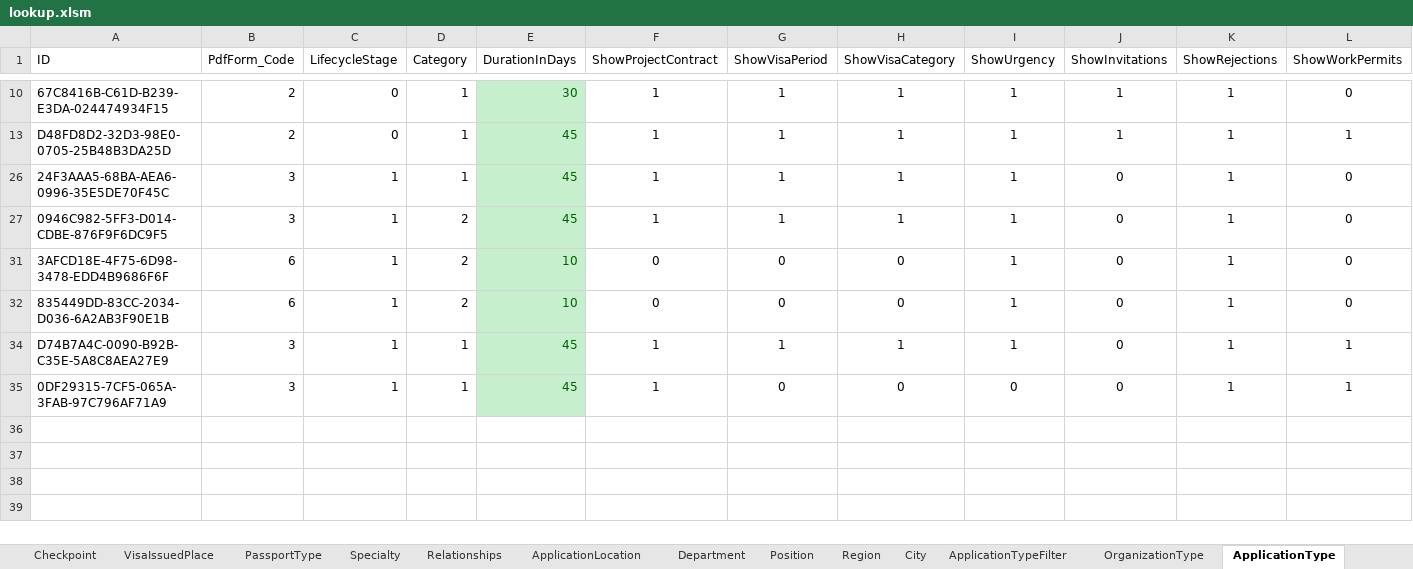
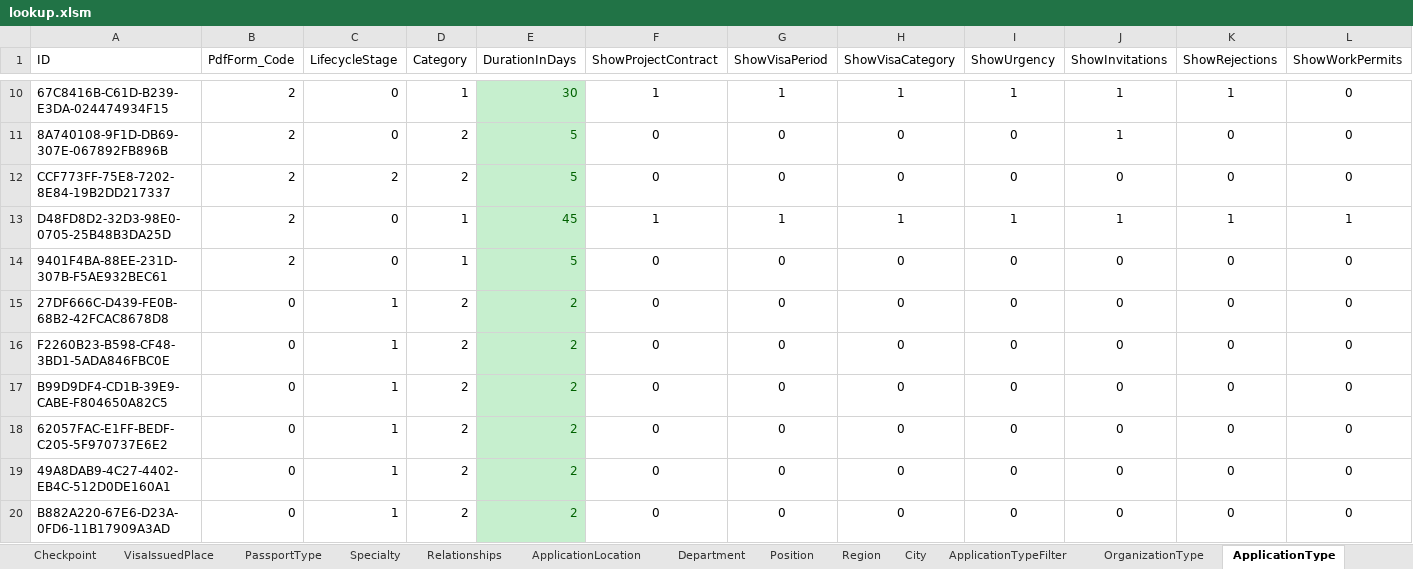
Before and after one commit to webapis/Visa2026, an Excel workbook: Visa2026.DataImporter/lookup.xlsm, sheet ApplicationType, drawn as a sheet; only a part is shown, gaps mark what is left out; the shorter side is filled out with more unchanged rows; values as stored, in another font and other column widths than the file's, no borders; conditional formats and table styles not drawn; rows hold the shown columns only; the diff covers the shown part only; the diff names each change by its address in the sheet, - before the commit and + after, or states it on an @@ line.

```diff
--- a/Visa2026.DataImporter/lookup.xlsm (sheet ApplicationType)
+++ b/Visa2026.DataImporter/lookup.xlsm (sheet ApplicationType)
@@ row 11 unhidden: 8A740108-9F1D-DB69-307E-067892FB896B | 2 | 0 | 2 | 5 | 0 | 0 | 0 | 0 | 1 | 0 | 0 @@
@@ row 12 unhidden: CCF773FF-75E8-7202-8E84-19B2DD217337 | 2 | 2 | 2 | 5 | 0 | 0 | 0 | 0 | 0 | 0 | 0 @@
@@ row 14 unhidden: 9401F4BA-88EE-231D-307B-F5AE932BEC61 | 2 | 0 | 1 | 5 | 0 | 0 | 0 | 0 | 0 | 0 | 0 @@
@@ row 15 unhidden: 27DF666C-D439-FE0B-68B2-42FCAC8678D8 | 0 | 1 | 2 | 2 | 0 | 0 | 0 | 0 | 0 | 0 | 0 @@
@@ row 16 unhidden: F2260B23-B598-CF48-3BD1-5ADA846FBC0E | 0 | 1 | 2 | 2 | 0 | 0 | 0 | 0 | 0 | 0 | 0 @@
@@ row 17 unhidden: B99D9DF4-CD1B-39E9-CABE-F804650A82C5 | 0 | 1 | 2 | 2 | 0 | 0 | 0 | 0 | 0 | 0 | 0 @@
@@ row 18 unhidden: 62057FAC-E1FF-BEDF-C205-5F970737E6E2 | 0 | 1 | 2 | 2 | 0 | 0 | 0 | 0 | 0 | 0 | 0 @@
@@ row 19 unhidden: 49A8DAB9-4C27-4402-EB4C-512D0DE160A1 | 0 | 1 | 2 | 2 | 0 | 0 | 0 | 0 | 0 | 0 | 0 @@
@@ row 20 unhidden: B882A220-67E6-D23A-0FD6-11B17909A3AD | 0 | 1 | 2 | 2 | 0 | 0 | 0 | 0 | 0 | 0 | 0 @@
```
Also changed, not shown: 17 hidden or unhidden rows elsewhere in this sheet, 11 other files.
